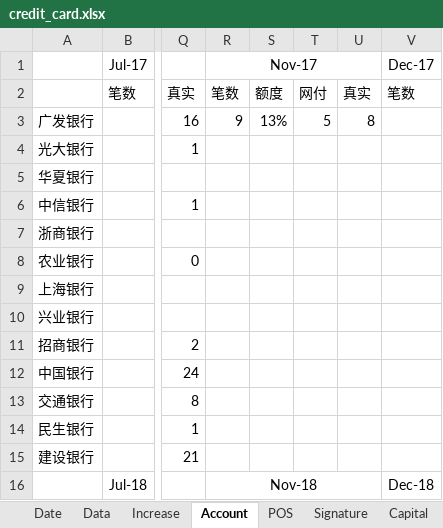
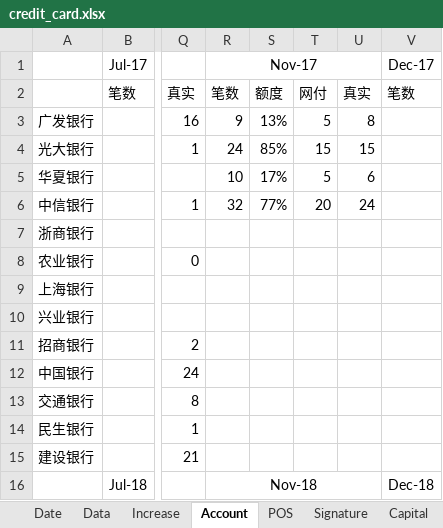
Before and after one commit to dreamingodd/useful_txt, an Excel workbook: credit_card.xlsx, sheet Account, drawn as a sheet; only a part is shown, gaps mark what is left out; values as stored, in another font and other column widths than the file's, no borders; the diff names each change by its address in the sheet, - before the commit and + after, or states it on an @@ line.

Commit message:
account for NOV.

```diff
--- a/credit_card.xlsx (sheet Account)
+++ b/credit_card.xlsx (sheet Account)
-R4 (Nov-17): (empty)
+R4 (Nov-17): 24
-S4: (empty)
+S4: 85%
-T4: (empty)
+T4: 15
-U4: (empty)
+U4: 15
-R5 (Nov-17): (empty)
+R5 (Nov-17): 10
-S5: (empty)
+S5: 17%
-T5: (empty)
+T5: 5
-U5: (empty)
+U5: 6
-R6 (Nov-17): (empty)
+R6 (Nov-17): 32
-S6: (empty)
+S6: 77%
-T6: (empty)
+T6: 20
-U6: (empty)
+U6: 24
```
Also changed, not shown: sheet POS, 1 other file.
